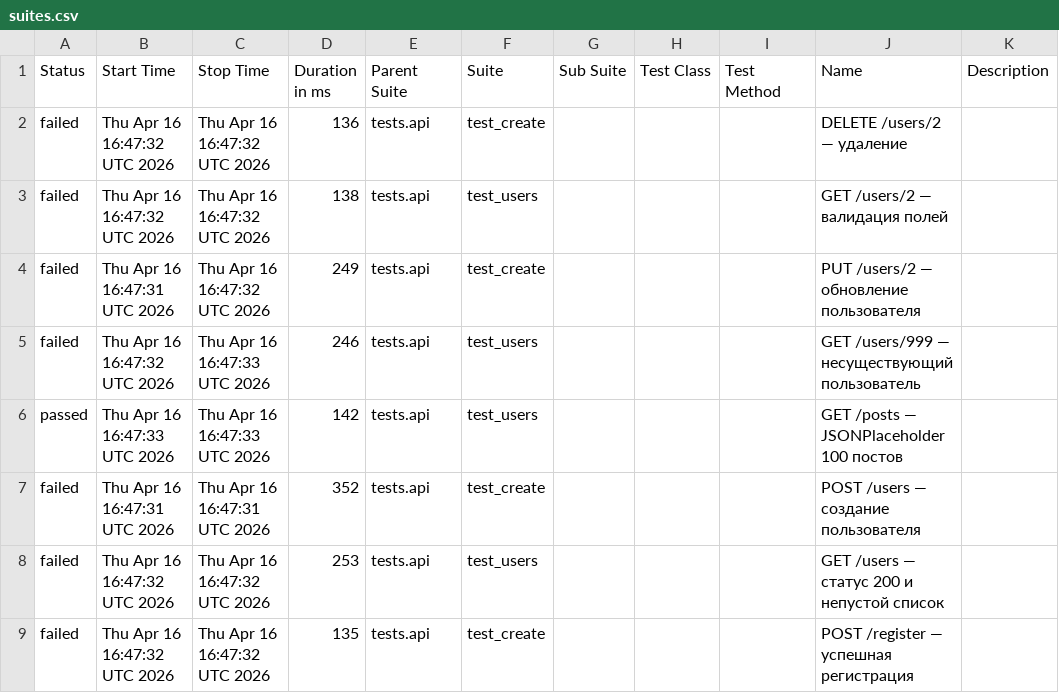
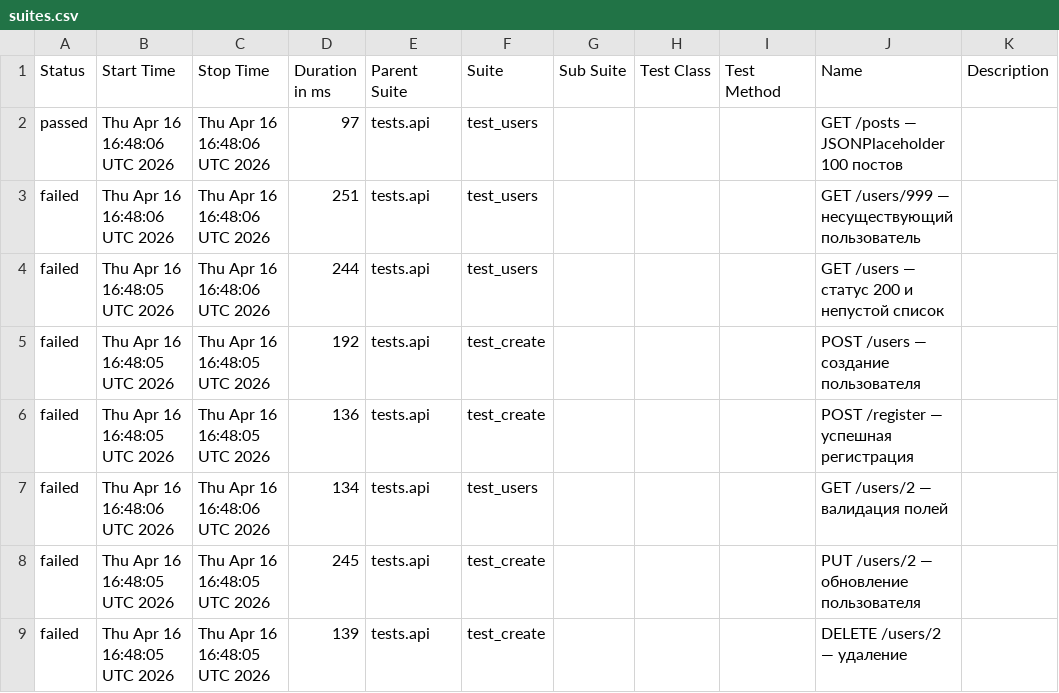
Before and after one commit to byeavs/QAFlow, a CSV file: allure-report/data/suites.csv, drawn as a sheet.

```diff
--- a/allure-report/data/suites.csv
+++ b/allure-report/data/suites.csv
@@ -1,9 +1,9 @@
 "Status","Start Time","Stop Time","Duration in ms","Parent Suite","Suite","Sub Suite","Test Class","Test Method","Name","Description"
-"failed","Thu Apr 16 16:47:32 UTC 2026","Thu Apr 16 16:47:32 UTC 2026","136","tests.api","test_create","","","","DELETE /users/2 — удаление",""
-"failed","Thu Apr 16 16:47:32 UTC 2026","Thu Apr 16 16:47:32 UTC 2026","138","tests.api","test_users","","","","GET /users/2 — валидация полей",""
-"failed","Thu Apr 16 16:47:31 UTC 2026","Thu Apr 16 16:47:32 UTC 2026","249","tests.api","test_create","","","","PUT /users/2 — обновление пользователя",""
-"failed","Thu Apr 16 16:47:32 UTC 2026","Thu Apr 16 16:47:33 UTC 2026","246","tests.api","test_users","","","","GET /users/999 — несуществующий пользователь",""
-"passed","Thu Apr 16 16:47:33 UTC 2026","Thu Apr 16 16:47:33 UTC 2026","142","tests.api","test_users","","","","GET /posts — JSONPlaceholder 100 постов",""
-"failed","Thu Apr 16 16:47:31 UTC 2026","Thu Apr 16 16:47:31 UTC 2026","352","tests.api","test_create","","","","POST /users — создание пользователя",""
-"failed","Thu Apr 16 16:47:32 UTC 2026","Thu Apr 16 16:47:32 UTC 2026","253","tests.api","test_users","","","","GET /users — статус 200 и непустой список",""
-"failed","Thu Apr 16 16:47:32 UTC 2026","Thu Apr 16 16:47:32 UTC 2026","135","tests.api","test_create","","","","POST /register — успешная регистрация",""
+"passed","Thu Apr 16 16:48:06 UTC 2026","Thu Apr 16 16:48:06 UTC 2026","97","tests.api","test_users","","","","GET /posts — JSONPlaceholder 100 постов",""
+"failed","Thu Apr 16 16:48:06 UTC 2026","Thu Apr 16 16:48:06 UTC 2026","251","tests.api","test_users","","","","GET /users/999 — несуществующий пользователь",""
+"failed","Thu Apr 16 16:48:05 UTC 2026","Thu Apr 16 16:48:06 UTC 2026","244","tests.api","test_users","","","","GET /users — статус 200 и непустой список",""
+"failed","Thu Apr 16 16:48:05 UTC 2026","Thu Apr 16 16:48:05 UTC 2026","192","tests.api","test_create","","","","POST /users — создание пользователя",""
+"failed","Thu Apr 16 16:48:05 UTC 2026","Thu Apr 16 16:48:05 UTC 2026","136","tests.api","test_create","","","","POST /register — успешная регистрация",""
+"failed","Thu Apr 16 16:48:06 UTC 2026","Thu Apr 16 16:48:06 UTC 2026","134","tests.api","test_users","","","","GET /users/2 — валидация полей",""
+"failed","Thu Apr 16 16:48:05 UTC 2026","Thu Apr 16 16:48:05 UTC 2026","245","tests.api","test_create","","","","PUT /users/2 — обновление пользователя",""
+"failed","Thu Apr 16 16:48:05 UTC 2026","Thu Apr 16 16:48:05 UTC 2026","139","tests.api","test_create","","","","DELETE /users/2 — удаление",""
```
Also changed, not shown: 31 other files.
